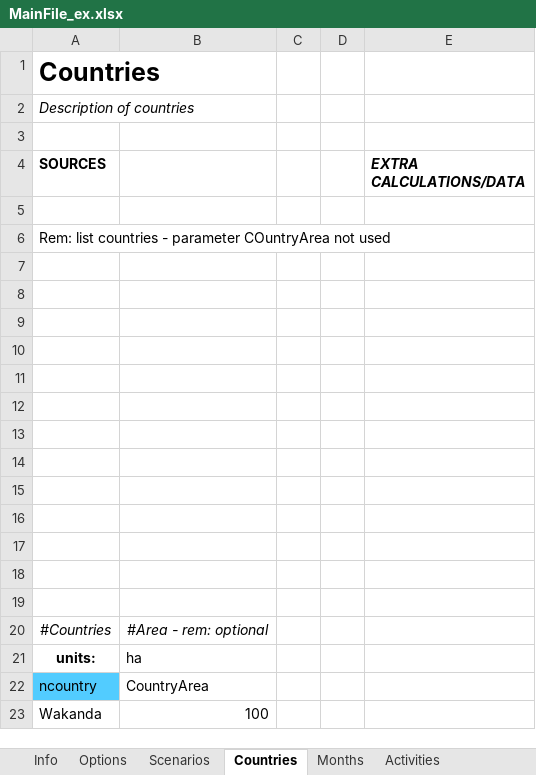
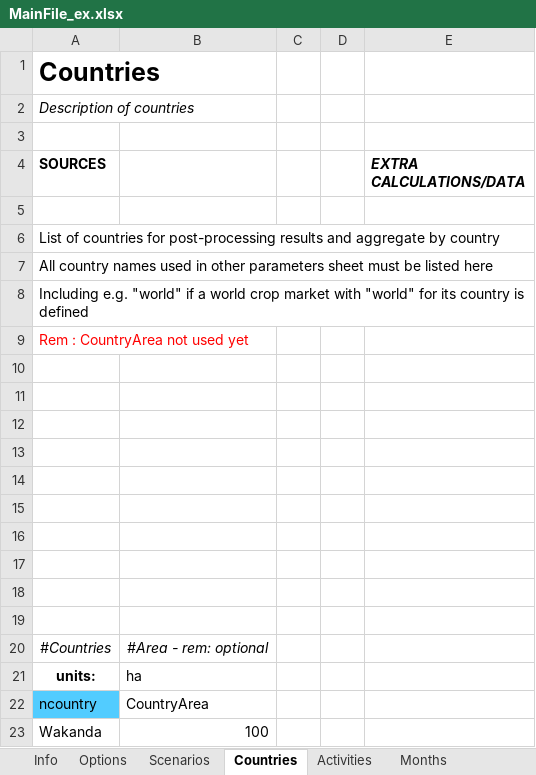
Before and after one commit to RaphaelPB/WHAT-IF, an Excel workbook: Data/MainFile_ex.xlsx, sheet Countries, drawn as a sheet; values as stored, in another font and other column widths than the file's, no borders; the diff names each change by its address in the sheet, - before the commit and + after, or states it on an @@ line.

```diff
--- a/Data/MainFile_ex.xlsx (sheet Countries)
+++ b/Data/MainFile_ex.xlsx (sheet Countries)
@@ sheet tab order changed: Info | Options | Scenarios | Countries | Activities | Months @@
-A6 (SOURCES): Rem: list countries - parameter COuntryArea not used
+A6 (SOURCES): List of countries for post-processing results and aggregate by country
-A7 (SOURCES): (empty)
+A7 (SOURCES): All country names used in other parameters sheet must be listed here
-A8 (SOURCES): (empty)
+A8 (SOURCES): Including e.g. "world" if a world crop market with "world" for its country is defined
-A9 (SOURCES): (empty)
+A9 (SOURCES): Rem : CountryArea not used yet
```
Also changed, not shown: sheet Options, sheet Activities, sheet Scenarios, sheet Info, sheet Months, other sheet tabs, Data/AgricultureModule_ex.xlsx, Data/CropMarketModule_ex.xlsx, 7 other files.
